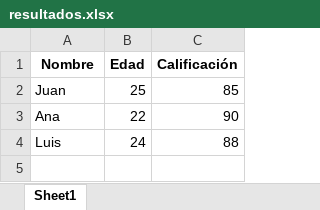
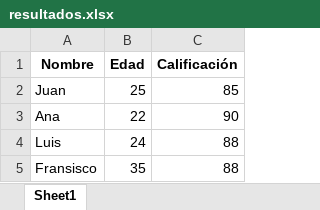
Before and after one commit to JavierMP-Dev/mochila, an Excel workbook: resultados.xlsx, sheet Sheet1, drawn as a sheet; values as stored, in another font and other column widths than the file's, no borders; the diff names each change by its address in the sheet, - before the commit and + after, or states it on an @@ line.

```diff
--- a/resultados.xlsx (sheet Sheet1)
+++ b/resultados.xlsx (sheet Sheet1)
+row 5: Fransisco | 35 | 88
```
Also changed, not shown: 4 other files.
